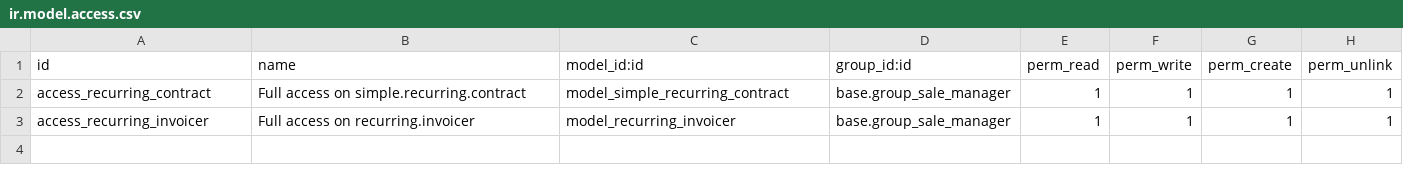
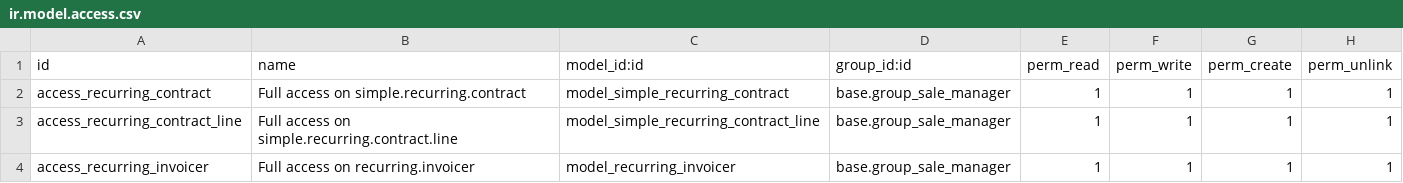
Before and after one commit to CompassionCH/compassion-modules, a CSV file: simple_recurring_contract/security/ir.model.access.csv, drawn as a sheet.

Commit message:
[FIX] Access rules for contract lines

```diff
--- a/simple_recurring_contract/security/ir.model.access.csv
+++ b/simple_recurring_contract/security/ir.model.access.csv
@@ -2,2 +2,3 @@
 "access_recurring_contract","Full access on simple.recurring.contract","model_simple_recurring_contract","base.group_sale_manager",1,1,1,1
+"access_recurring_contract_line","Full access on simple.recurring.contract.line","model_simple_recurring_contract_line","base.group_sale_manager",1,1,1,1
 "access_recurring_invoicer","Full access on recurring.invoicer","model_recurring_invoicer","base.group_sale_manager",1,1,1,1
```
Also changed, not shown: sponsorship_compassion/security/ir.model.access.csv.
